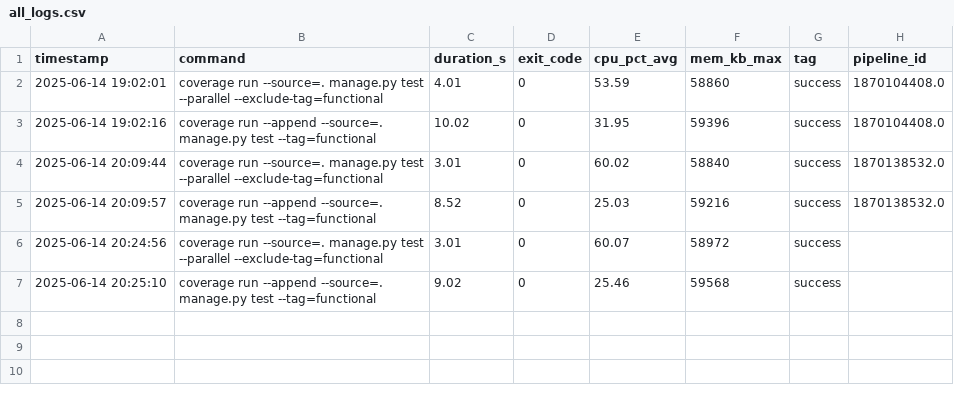
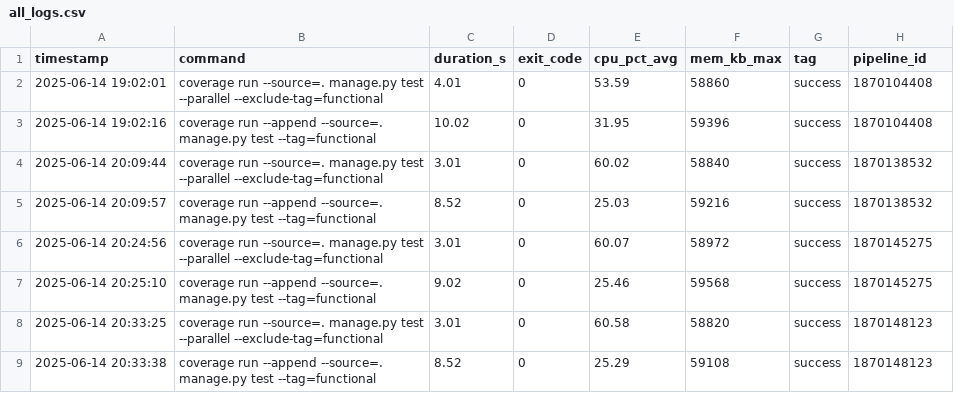
Before and after one commit to VanessaKingsleyHerts/BidShopping, a CSV file: data/all_logs.csv, drawn as a sheet.

Commit message:
ci: update merged CI log dataset [skip ci]

```diff
--- a/data/all_logs.csv
+++ b/data/all_logs.csv
@@ -1,7 +1,9 @@
 timestamp,command,duration_s,exit_code,cpu_pct_avg,mem_kb_max,tag,pipeline_id
-2025-06-14 19:02:01,coverage run --source=. manage.py test --parallel --exclude-tag=functional,4.01,0,53.59,58860,success,1870104408.0
-2025-06-14 19:02:16,coverage run --append --source=. manage.py test --tag=functional,10.02,0,31.95,59396,success,1870104408.0
-2025-06-14 20:09:44,coverage run --source=. manage.py test --parallel --exclude-tag=functional,3.01,0,60.02,58840,success,1870138532.0
-2025-06-14 20:09:57,coverage run --append --source=. manage.py test --tag=functional,8.52,0,25.03,59216,success,1870138532.0
-2025-06-14 20:24:56,coverage run --source=. manage.py test --parallel --exclude-tag=functional,3.01,0,60.07,58972,success,
-2025-06-14 20:25:10,coverage run --append --source=. manage.py test --tag=functional,9.02,0,25.46,59568,success,
+2025-06-14 19:02:01,coverage run --source=. manage.py test --parallel --exclude-tag=functional,4.01,0,53.59,58860,success,1870104408
+2025-06-14 19:02:16,coverage run --append --source=. manage.py test --tag=functional,10.02,0,31.95,59396,success,1870104408
+2025-06-14 20:09:44,coverage run --source=. manage.py test --parallel --exclude-tag=functional,3.01,0,60.02,58840,success,1870138532
+2025-06-14 20:09:57,coverage run --append --source=. manage.py test --tag=functional,8.52,0,25.03,59216,success,1870138532
+2025-06-14 20:24:56,coverage run --source=. manage.py test --parallel --exclude-tag=functional,3.01,0,60.07,58972,success,1870145275
+2025-06-14 20:25:10,coverage run --append --source=. manage.py test --tag=functional,9.02,0,25.46,59568,success,1870145275
+2025-06-14 20:33:25,coverage run --source=. manage.py test --parallel --exclude-tag=functional,3.01,0,60.58,58820,success,1870148123
+2025-06-14 20:33:38,coverage run --append --source=. manage.py test --tag=functional,8.52,0,25.29,59108,success,1870148123
```
